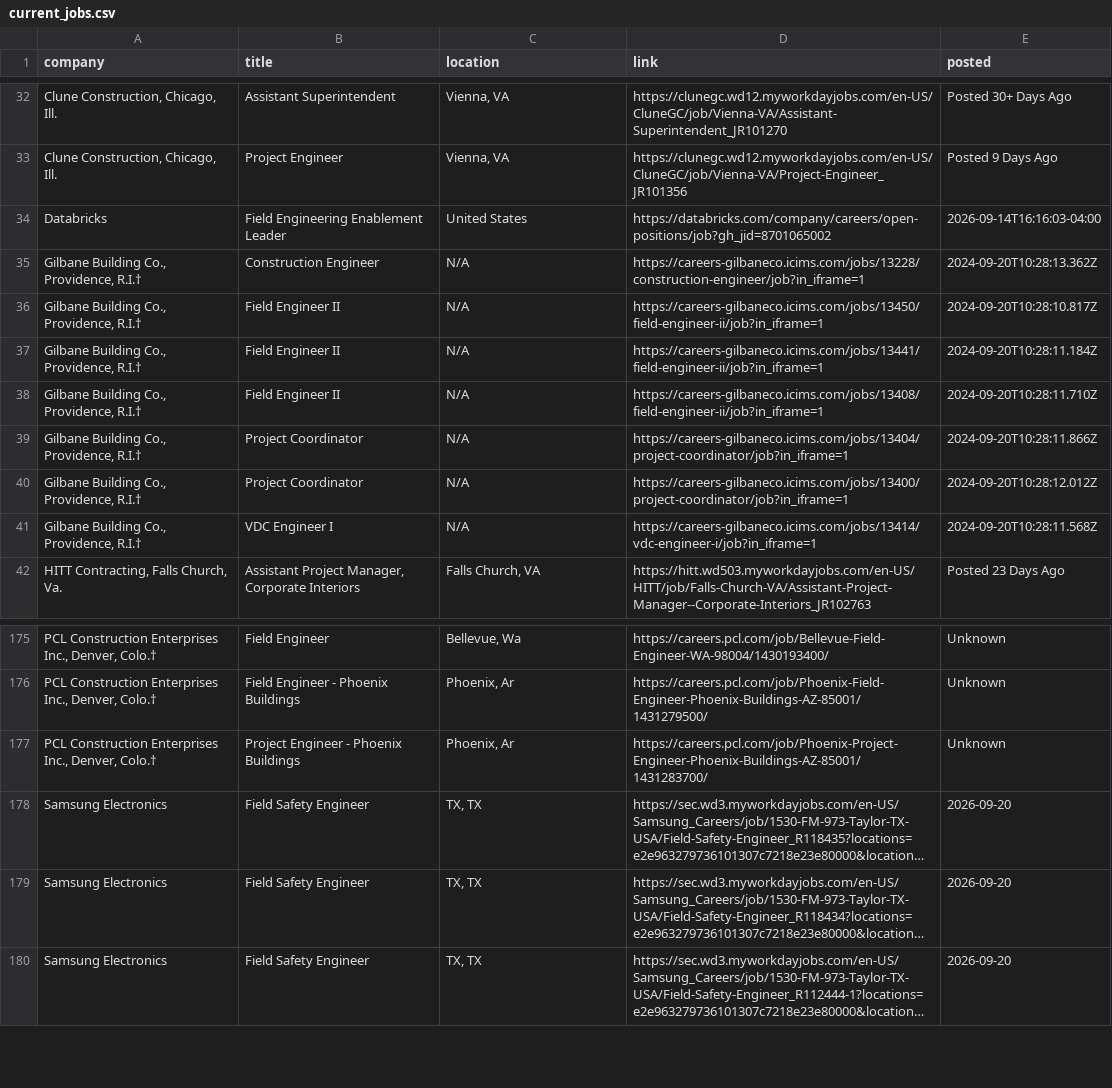
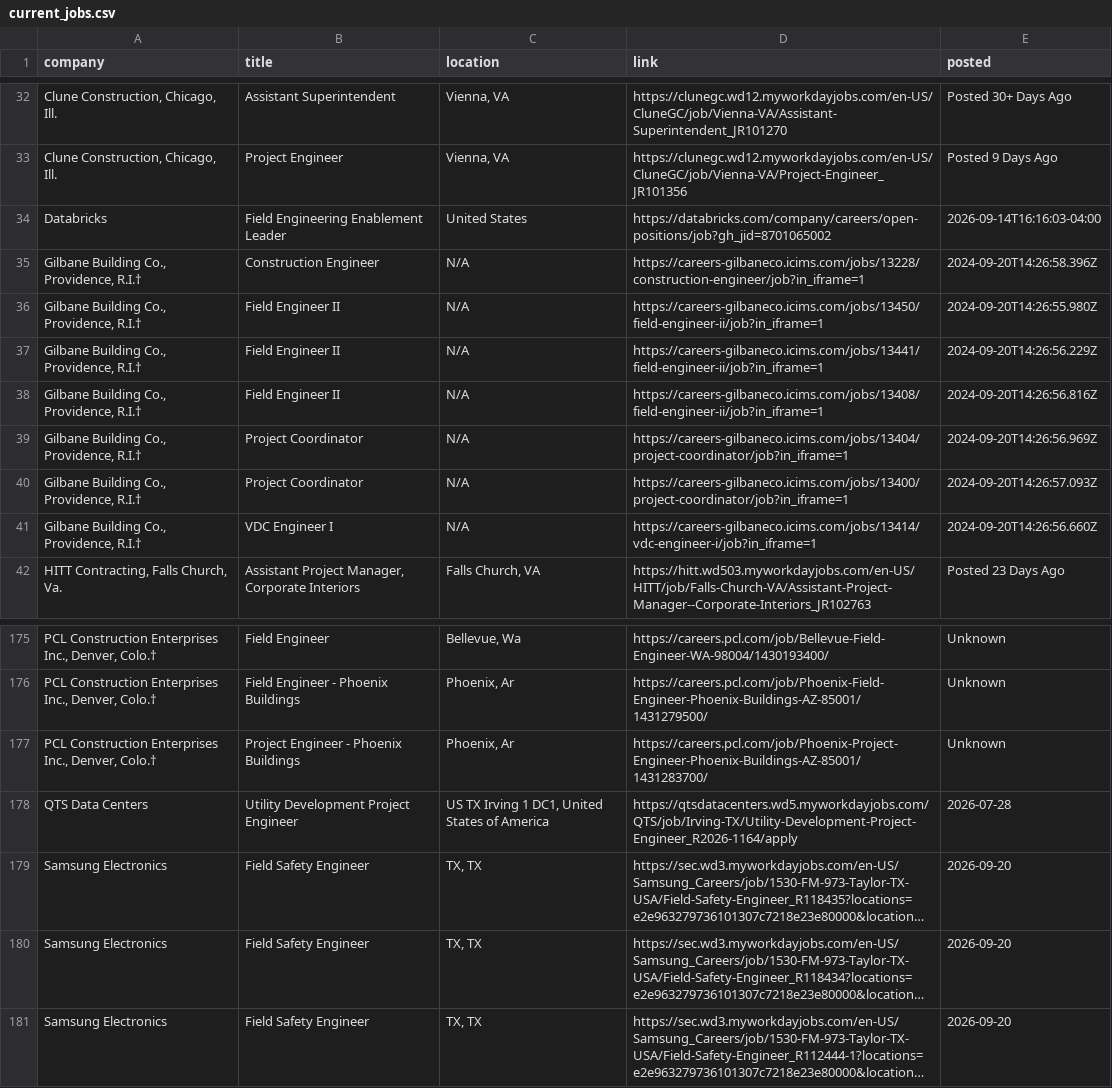
Before and after one commit to harsha271199/jp, a CSV file: current_jobs.csv, drawn as a sheet; only a part is shown, gaps mark what is left out; long unchanged cells end in …; the diff names each change by its address in the sheet, - before the commit and + after, or states it on an @@ line.

```diff
--- a/current_jobs.csv
+++ b/current_jobs.csv
-E35 (posted): 2024-09-20T10:28:13.362Z
+E35 (posted): 2024-09-20T14:26:58.396Z
-E36 (posted): 2024-09-20T10:28:10.817Z
+E36 (posted): 2024-09-20T14:26:55.980Z
-E37 (posted): 2024-09-20T10:28:11.184Z
+E37 (posted): 2024-09-20T14:26:56.229Z
-E38 (posted): 2024-09-20T10:28:11.710Z
+E38 (posted): 2024-09-20T14:26:56.816Z
-E39 (posted): 2024-09-20T10:28:11.866Z
+E39 (posted): 2024-09-20T14:26:56.969Z
-E40 (posted): 2024-09-20T10:28:12.012Z
+E40 (posted): 2024-09-20T14:26:57.093Z
-E41 (posted): 2024-09-20T10:28:11.568Z
+E41 (posted): 2024-09-20T14:26:56.660Z
+row 178: QTS Data Centers | Utility Development Project Engineer | US TX Irving 1 DC1, United States of America | https://qtsdatacenters.wd5.myworkdayjobs.com/QTS/job/Irving-TX/Utility-Development-Project-Engineer_R2026-1164/apply | 2026-07-28
```
Also changed, not shown: source_health.csv.
